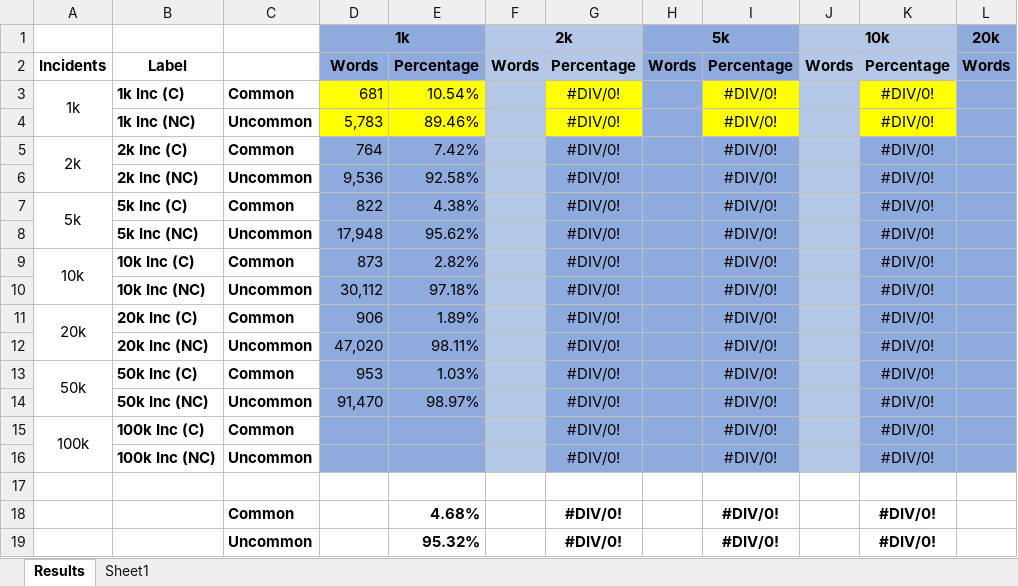
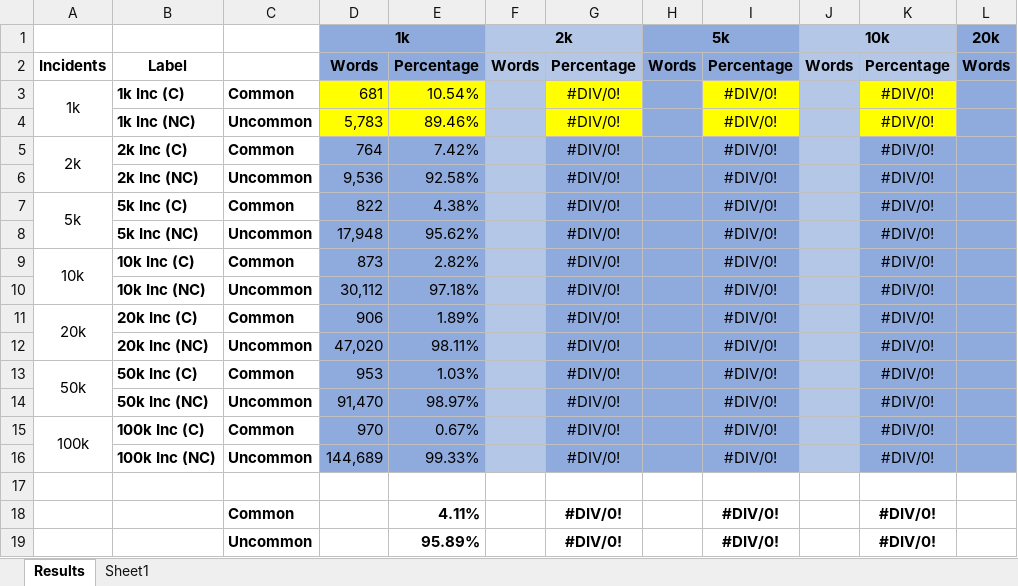
Before and after one commit to julian-nunezm/python_stuff, an Excel workbook: results.xlsx, sheet Results, drawn as a sheet; only a part is shown; values as stored, in another font and other column widths than the file's, no borders; the diff names each change by its address in the sheet, - before the commit and + after, or states it on an @@ line.

Commit message:
Adding the results for 100k incidents to the table and graph.

```diff
--- a/results.xlsx (sheet Results)
+++ b/results.xlsx (sheet Results)
-D15: (empty)
+D15: 970
-E15: (empty)
+E15: 0.67%
-D16: (empty)
+D16: 144,689
-E16: (empty)
+E16: 99.33%
-E18: 4.68%
+E18: 4.11%
-E19: 95.32%
+E19: 95.89%
```
Also changed, not shown: sheet Sheet1, charts or pictures.
